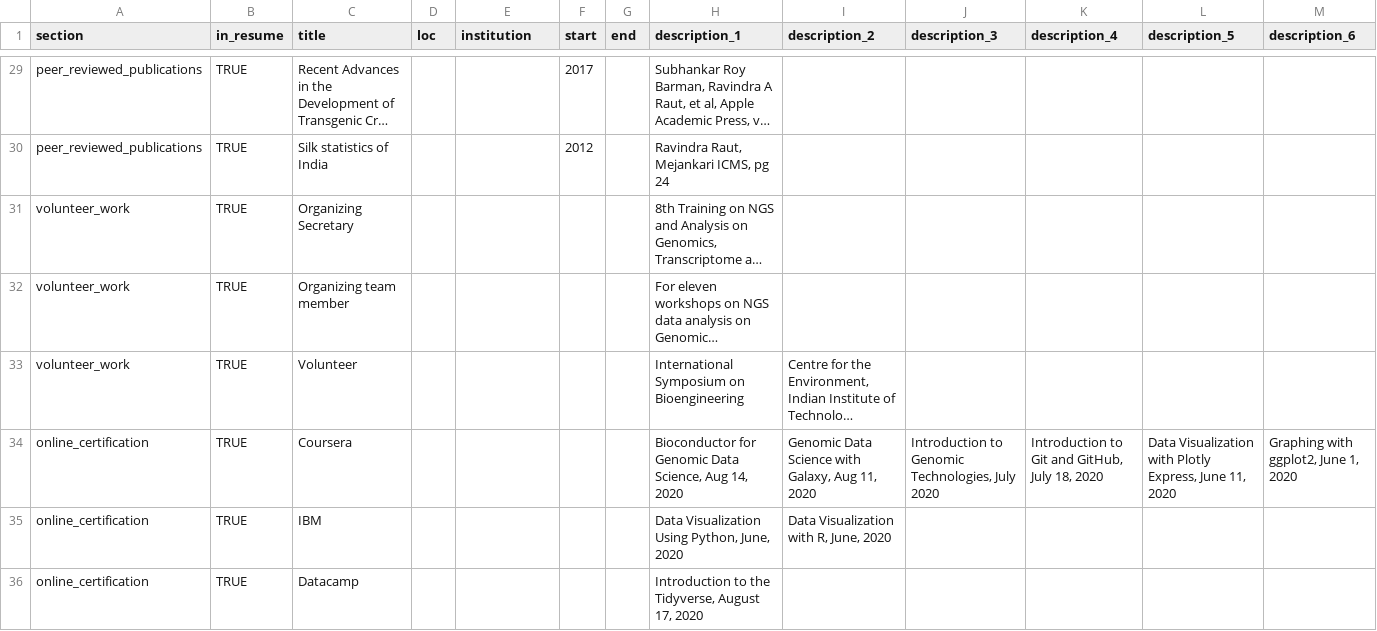
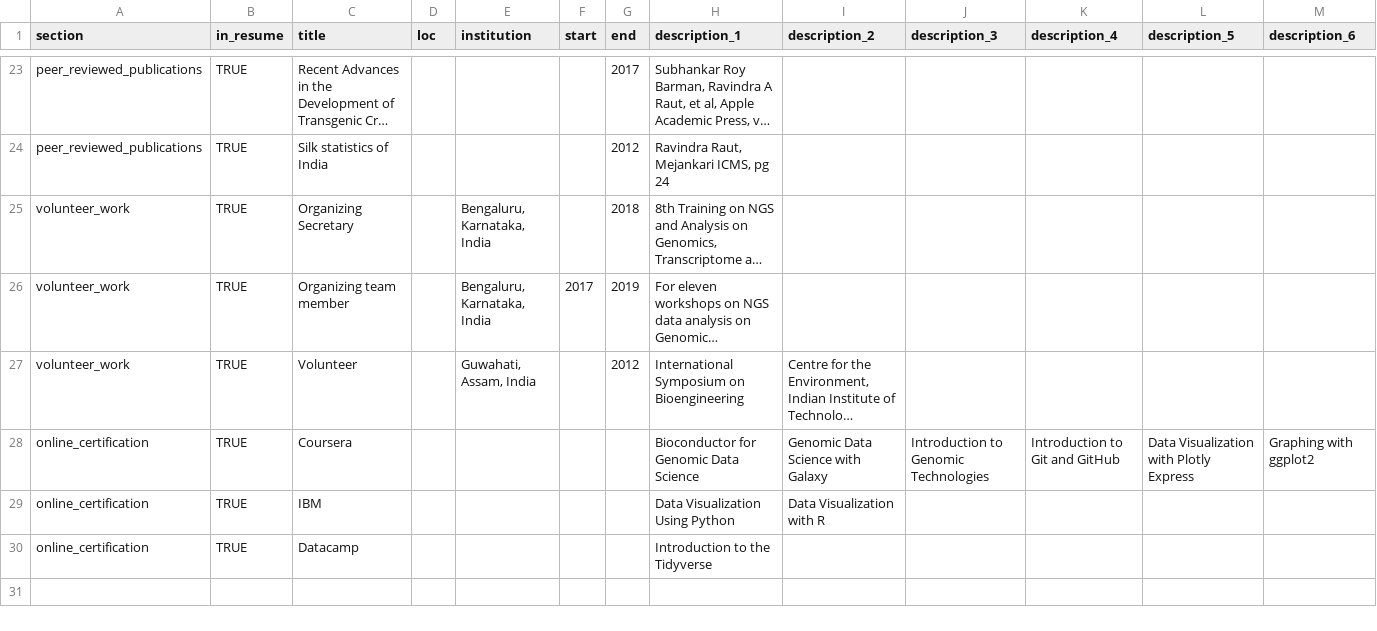
Before and after one commit to Ravindra-Raut/CV, a CSV file: resume_positions.csv, drawn as a sheet; only a part is shown, gaps mark what is left out; long unchanged cells end in …; addresses are those after the commit; the diff covers the shown part only; the diff names each change by its address in the sheet, - before the commit and + after, or states it on an @@ line.

Commit message:
Add files via upload

```diff
--- a/resume_positions.csv
+++ b/resume_positions.csv
-F23 (start): 2017
+F23 (start): (empty)
-G23 (end): (empty)
+G23 (end): 2017
-F24 (start): 2012
+F24 (start): (empty)
-G24 (end): (empty)
+G24 (end): 2012
-E25:E26 (institution): (empty)
+E25:E26 (institution): Bengaluru, Karnataka, India
-G25 (end): (empty)
+G25 (end): 2018
-F26 (start): (empty)
+F26 (start): 2017
-G26 (end): (empty)
+G26 (end): 2019
-E27 (institution): (empty)
+E27 (institution): Guwahati, Assam, India
-G27 (end): (empty)
+G27 (end): 2012
-H28 (description_1): Bioconductor for Genomic Data Science, Aug 14, 2020
+H28 (description_1): Bioconductor for Genomic Data Science
-I28 (description_2): Genomic Data Science with Galaxy, Aug 11, 2020
+I28 (description_2): Genomic Data Science with Galaxy
-J28 (description_3): Introduction to Genomic Technologies, July 2020
+J28 (description_3): Introduction to Genomic Technologies
-K28 (description_4): Introduction to Git and GitHub, July 18, 2020
+K28 (description_4): Introduction to Git and GitHub
-L28 (description_5): …with Plotly Express, June 11, 2020
+L28 (description_5): …with Plotly Express
-M28 (description_6): Graphing with ggplot2, June 1, 2020
+M28 (description_6): Graphing with ggplot2
-H29 (description_1): Data Visualization Using Python, June, 2020
+H29 (description_1): Data Visualization Using Python
-I29 (description_2): Data Visualization with R, June, 2020
+I29 (description_2): Data Visualization with R
-H30 (description_1): Introduction to the Tidyverse, August 17, 2020
+H30 (description_1): Introduction to the Tidyverse
```
Also changed, not shown: 6 removed rows and 29 edited cells elsewhere in this file.
